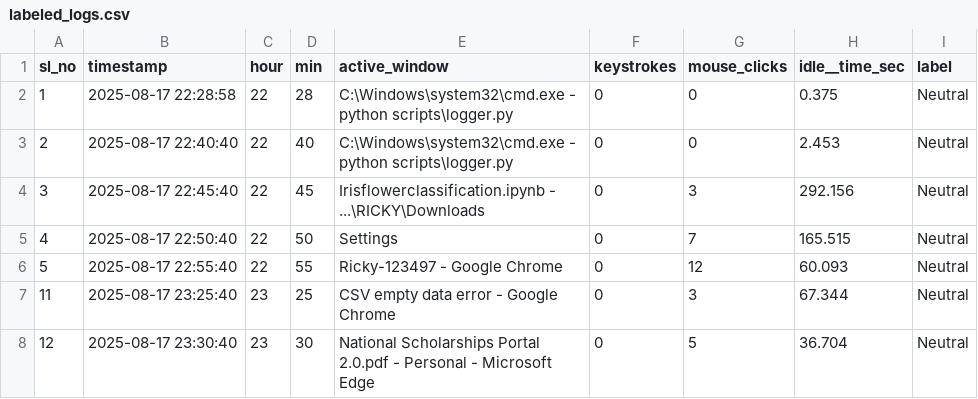
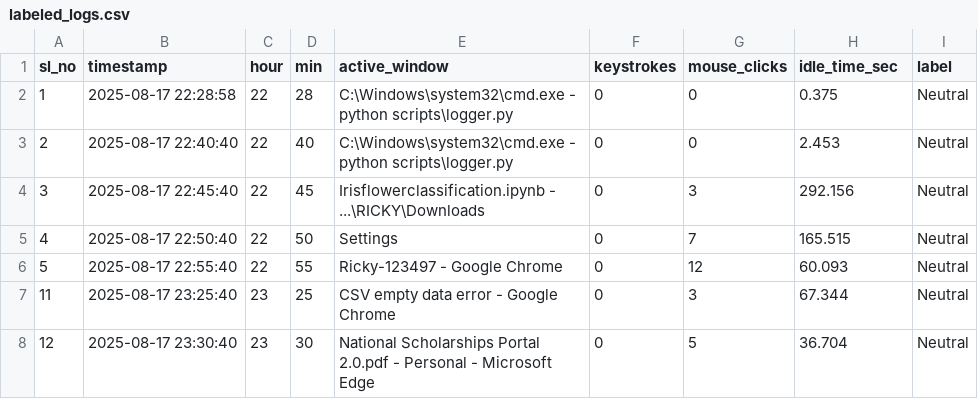
Before and after one commit to K-Thomson-coder/DisTrack, a CSV file: data/labeled_logs.csv, drawn as a sheet; only a part is shown.

```diff
--- a/data/labeled_logs.csv
+++ b/data/labeled_logs.csv
@@ -1,2 +1,2 @@
-sl_no,timestamp,hour,min,active_window,keystrokes,mouse_clicks,idle__time_sec,label
+sl_no,timestamp,hour,min,active_window,keystrokes,mouse_clicks,idle_time_sec,label
 1,2025-08-17 22:28:58,22,28,C:\Windows\system32\cmd.exe - python  scripts\logger.py,0,0,0.375,Neutral
```
Also changed, not shown: data/Label/focussed.csv, 6 other files.
